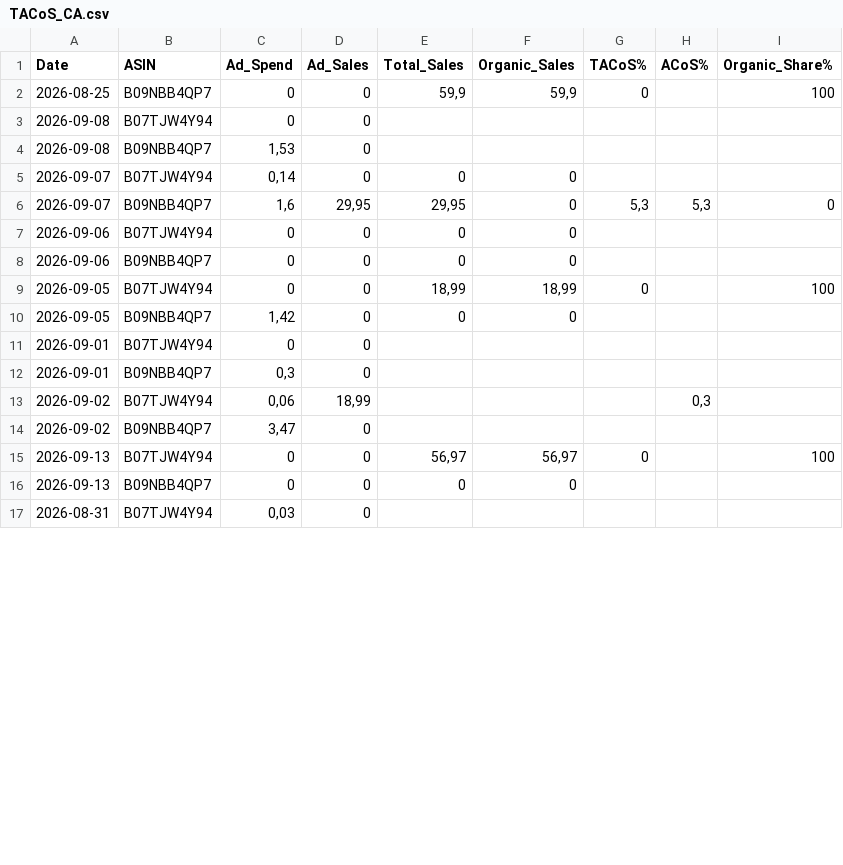
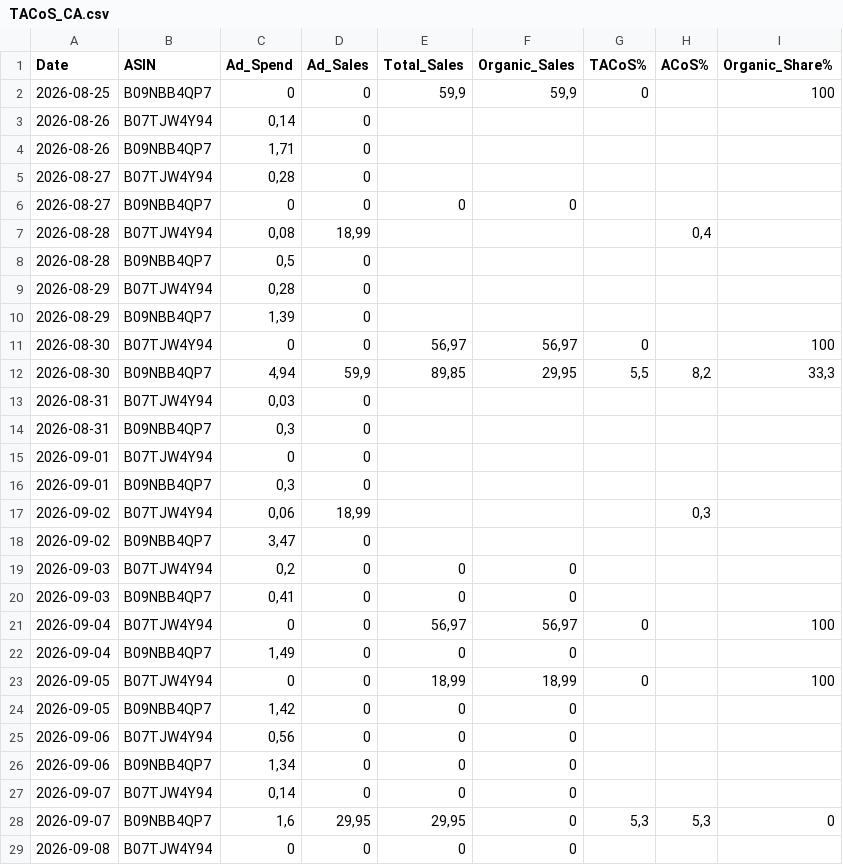
Before and after one commit to nbarva2391073-oss/ppc-agent, a CSV file: backups/tacos_pre_recalc_CA/TACoS_CA.csv, drawn as a sheet; only a part is shown; the diff covers the shown part only.

Commit message:
TACoS recalc result

```diff
--- a/backups/tacos_pre_recalc_CA/TACoS_CA.csv
+++ b/backups/tacos_pre_recalc_CA/TACoS_CA.csv
@@ -2,10 +2,14 @@ Date,ASIN,Ad_Spend,Ad_Sales,Total_Sales,Organic_Sales,TACoS%,ACoS%,Organic_Share
 2026-08-25,B09NBB4QP7,0,0,"59,9","59,9",0,,100
-2026-09-08,B07TJW4Y94,0,0,,,,,
-2026-09-08,B09NBB4QP7,"1,53",0,,,,,
-2026-09-07,B07TJW4Y94,"0,14",0,0,0,,,
-2026-09-07,B09NBB4QP7,"1,6","29,95","29,95",0,"5,3","5,3",0
-2026-09-06,B07TJW4Y94,0,0,0,0,,,
-2026-09-06,B09NBB4QP7,0,0,0,0,,,
-2026-09-05,B07TJW4Y94,0,0,"18,99","18,99",0,,100
-2026-09-05,B09NBB4QP7,"1,42",0,0,0,,,
+2026-08-26,B07TJW4Y94,"0,14",0,,,,,
+2026-08-26,B09NBB4QP7,"1,71",0,,,,,
+2026-08-27,B07TJW4Y94,"0,28",0,,,,,
+2026-08-27,B09NBB4QP7,0,0,0,0,,,
+2026-08-28,B07TJW4Y94,"0,08","18,99",,,,"0,4",
+2026-08-28,B09NBB4QP7,"0,5",0,,,,,
+2026-08-29,B07TJW4Y94,"0,28",0,,,,,
+2026-08-29,B09NBB4QP7,"1,39",0,,,,,
+2026-08-30,B07TJW4Y94,0,0,"56,97","56,97",0,,100
+2026-08-30,B09NBB4QP7,"4,94","59,9","89,85","29,95","5,5","8,2","33,3"
+2026-08-31,B07TJW4Y94,"0,03",0,,,,,
+2026-08-31,B09NBB4QP7,"0,3",0,,,,,
 2026-09-01,B07TJW4Y94,0,0,,,,,
@@ -14,4 +18,12 @@ Date,ASIN,Ad_Spend,Ad_Sales,Total_Sales,Organic_Sales,TACoS%,ACoS%,Organic_Share
 2026-09-02,B09NBB4QP7,"3,47",0,,,,,
-2026-09-13,B07TJW4Y94,0,0,"56,97","56,97",0,,100
-2026-09-13,B09NBB4QP7,0,0,0,0,,,
-2026-08-31,B07TJW4Y94,"0,03",0,,,,,
+2026-09-03,B07TJW4Y94,"0,2",0,0,0,,,
+2026-09-03,B09NBB4QP7,"0,41",0,0,0,,,
+2026-09-04,B07TJW4Y94,0,0,"56,97","56,97",0,,100
+2026-09-04,B09NBB4QP7,"1,49",0,0,0,,,
+2026-09-05,B07TJW4Y94,0,0,"18,99","18,99",0,,100
+2026-09-05,B09NBB4QP7,"1,42",0,0,0,,,
+2026-09-06,B07TJW4Y94,"0,56",0,0,0,,,
+2026-09-06,B09NBB4QP7,"1,34",0,0,0,,,
+2026-09-07,B07TJW4Y94,"0,14",0,0,0,,,
+2026-09-07,B09NBB4QP7,"1,6","29,95","29,95",0,"5,3","5,3",0
+2026-09-08,B07TJW4Y94,0,0,0,0,,,
```
Also changed, not shown: 5 added rows, 3 removed rows, 3 moved rows and 70 edited cells elsewhere in this file, 1 other file.
